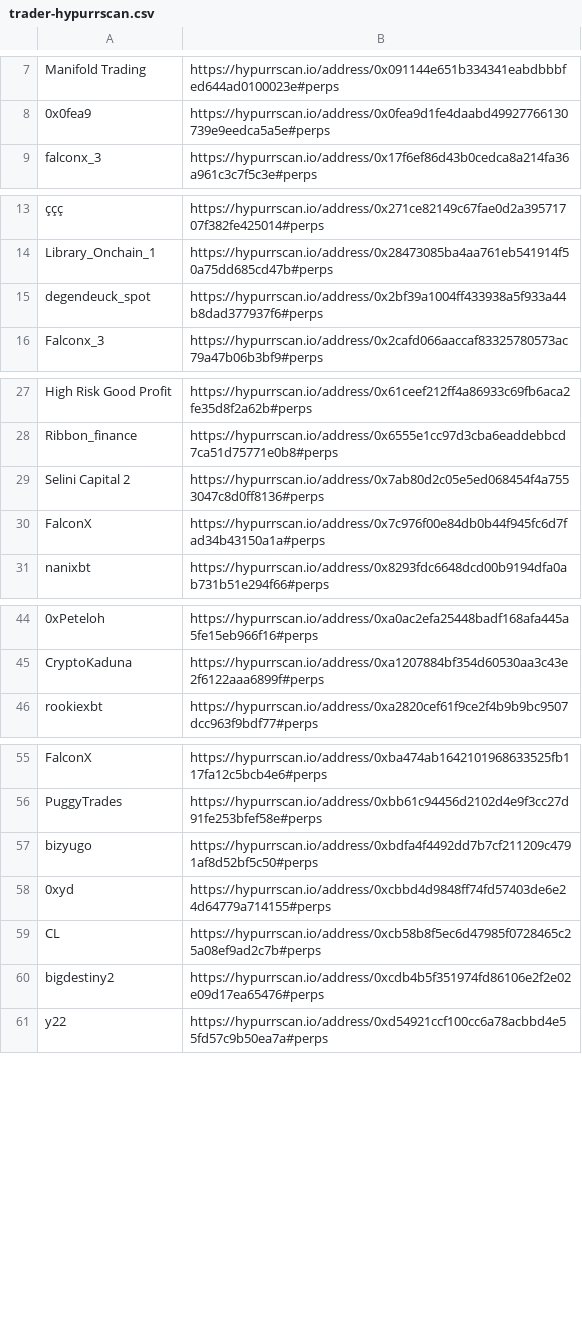
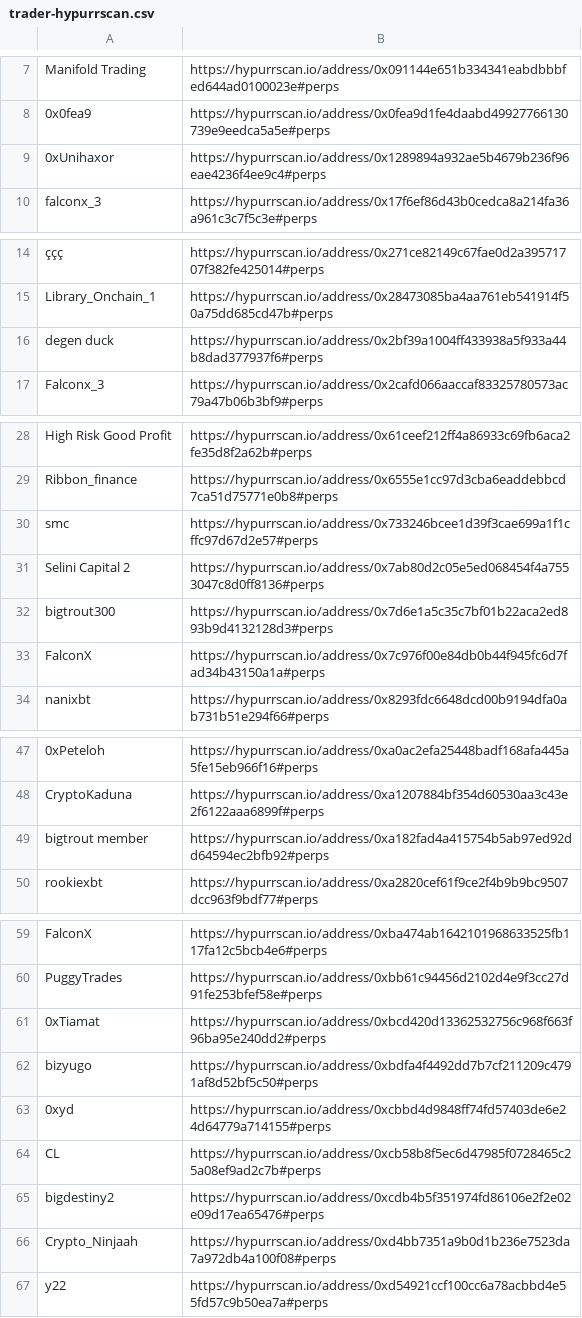
Before and after one commit to trooperisme/CEX-smw-holding-db, a CSV file: data/wallet-scraper/raw/trader-hypurrscan.csv, drawn as a sheet; only a part is shown, gaps mark what is left out.

Commit message:
Checkpoint dashboard and spot holdings work

```diff
--- a/data/wallet-scraper/raw/trader-hypurrscan.csv
+++ b/data/wallet-scraper/raw/trader-hypurrscan.csv
@@ -8,2 +8,3 @@
 "0x0fea9","https://hypurrscan.io/address/0x0fea9d1fe4daabd49927766130739e9eedca5a5e#perps"
+"0xUnihaxor","https://hypurrscan.io/address/0x1289894a932ae5b4679b236f96eae4236f4ee9c4#perps"
 "falconx_3","https://hypurrscan.io/address/0x17f6ef86d43b0cedca8a214fa36a961c3c7f5c3e#perps"
@@ -14,3 +15,3 @@
 "Library_Onchain_1","https://hypurrscan.io/address/0x28473085ba4aa761eb541914f50a75dd685cd47b#perps"
-"degendeuck_spot","https://hypurrscan.io/address/0x2bf39a1004ff433938a5f933a44b8dad377937f6#perps"
+"degen duck","https://hypurrscan.io/address/0x2bf39a1004ff433938a5f933a44b8dad377937f6#perps"
 "Falconx_3","https://hypurrscan.io/address/0x2cafd066aaccaf83325780573ac79a47b06b3bf9#perps"
@@ -28,3 +29,5 @@
 "Ribbon_finance","https://hypurrscan.io/address/0x6555e1cc97d3cba6eaddebbcd7ca51d75771e0b8#perps"
+"smc","https://hypurrscan.io/address/0x733246bcee1d39f3cae699a1f1cffc97d67d2e57#perps"
 "Selini Capital 2","https://hypurrscan.io/address/0x7ab80d2c05e5ed068454f4a7553047c8d0ff8136#perps"
+"bigtrout300","https://hypurrscan.io/address/0x7d6e1a5c35c7bf01b22aca2ed893b9d4132128d3#perps"
 "FalconX","https://hypurrscan.io/address/0x7c976f00e84db0b44f945fc6d7fad34b43150a1a#perps"
@@ -45,2 +48,3 @@
 "CryptoKaduna","https://hypurrscan.io/address/0xa1207884bf354d60530aa3c43e2f6122aaa6899f#perps"
+"bigtrout member","https://hypurrscan.io/address/0xa182fad4a415754b5ab97ed92dd64594ec2bfb92#perps"
 "rookiexbt","https://hypurrscan.io/address/0xa2820cef61f9ce2f4b9b9bc9507dcc963f9bdf77#perps"
@@ -56,2 +60,3 @@
 "PuggyTrades","https://hypurrscan.io/address/0xbb61c94456d2102d4e9f3cc27d91fe253bfef58e#perps"
+"0xTiamat","https://hypurrscan.io/address/0xbcd420d13362532756c968f663f96ba95e240dd2#perps"
 "bizyugo","https://hypurrscan.io/address/0xbdfa4f4492dd7b7cf211209c4791af8d52bf5c50#perps"
@@ -60,2 +65,3 @@
 "bigdestiny2","https://hypurrscan.io/address/0xcdb4b5f351974fd86106e2f2e02e09d17ea65476#perps"
+"Crypto_Ninjaah","https://hypurrscan.io/address/0xd4bb7351a9b0d1b236e7523da7a972db4a100f08#perps"
 "y22","https://hypurrscan.io/address/0xd54921ccf100cc6a78acbbd4e55fd57c9b50ea7a#perps"
```
Also changed, not shown: 24 other files.
